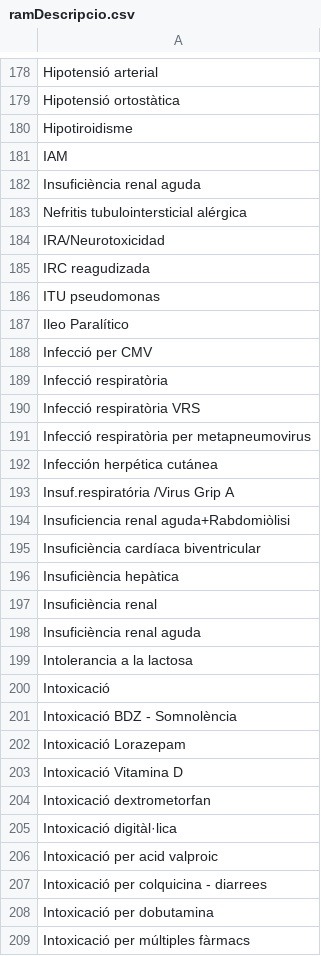
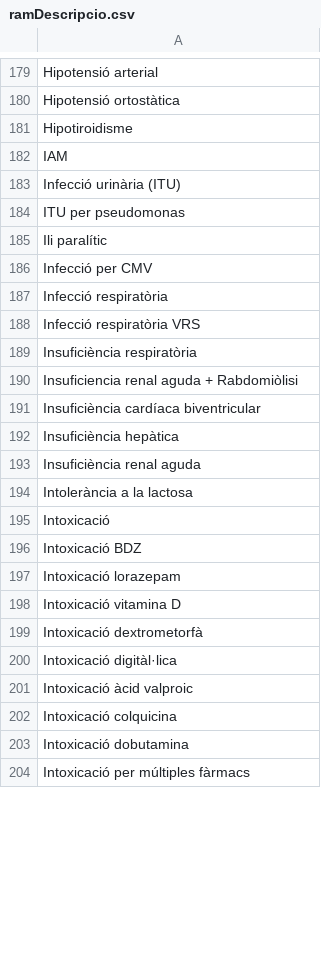
Before and after one commit to montaneva/FVcsv, a CSV file: ramDescripcio.csv, drawn as a sheet; only a part is shown, gaps mark what is left out; the diff covers the shown part only.

Commit message:
Update ramDescripcio.csv

```diff
--- a/ramDescripcio.csv
+++ b/ramDescripcio.csv
@@ -181,8 +182,5 @@ Hipotiroidisme,
 IAM,
-Insuficiència renal aguda
-Nefritis tubulointersticial alérgica,
-IRA/Neurotoxicidad,
-IRC reagudizada,
-ITU pseudomonas,
-Ileo Paralítico,
+Infecció urinària (ITU),
+ITU per pseudomonas,
+Ili paralític,
 Infecció per CMV,
@@ -190,20 +188,17 @@ Infecció respiratòria,
 Infecció respiratòria VRS,
-Infecció respiratòria per metapneumovirus,
-Infección herpética cutánea,
-Insuf.respiratória /Virus Grip A,
-Insuficiencia renal aguda+Rabdomiòlisi,
+Insuficiència respiratòria,
+Insuficiencia renal aguda + Rabdomiòlisi,
 Insuficiència cardíaca biventricular,
 Insuficiència hepàtica,
-Insuficiència renal,
 Insuficiència renal aguda,
-Intolerancia a la lactosa,
+Intolerància a la lactosa,
 Intoxicació,
-Intoxicació BDZ - Somnolència,
-Intoxicació Lorazepam,
-Intoxicació Vitamina D,
-Intoxicació dextrometorfan,
+Intoxicació BDZ,
+Intoxicació lorazepam,
+Intoxicació vitamina D,
+Intoxicació dextrometorfà,
 Intoxicació digitàl·lica,
-Intoxicació per acid valproic,
-Intoxicació per colquicina - diarrees,
-Intoxicació per dobutamina,
+Intoxicació àcid valproic,
+Intoxicació colquicina,
+Intoxicació dobutamina,
 Intoxicació per múltiples fàrmacs,
```
Also changed, not shown: 1 added row, 36 removed rows and 35 edited cells elsewhere in this file.
